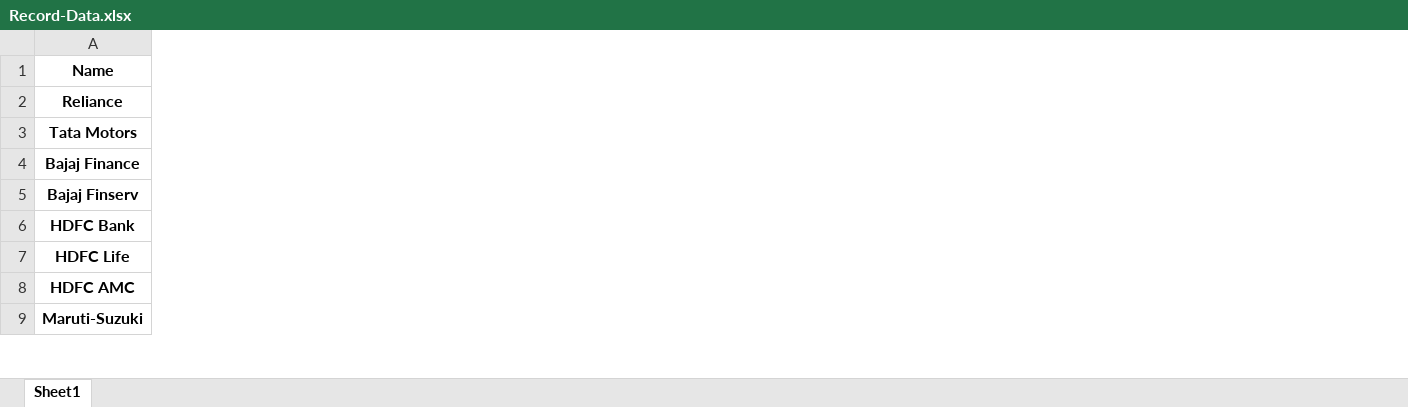
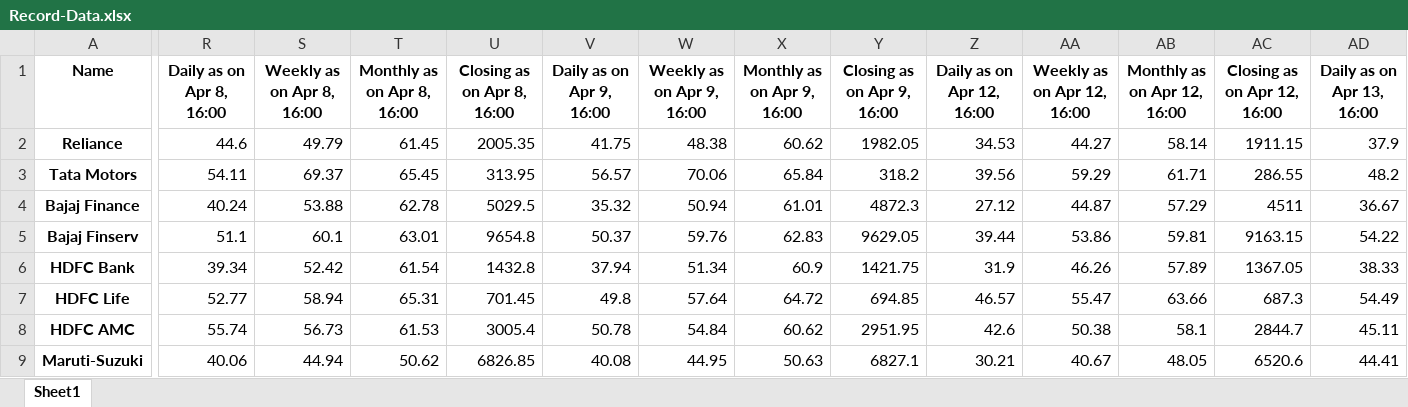
Before and after one commit to decipher07/Broker-2.0, an Excel workbook: Record-Data.xlsx, sheet Sheet1, drawn as a sheet; only a part is shown, gaps mark what is left out; values as stored, in another font and other column widths than the file's, no borders; the diff covers the shown part only; the diff names each change by its address in the sheet, - before the commit and + after, or states it on an @@ line.

Commit message:
14th April 2021

```diff
--- a/Record-Data.xlsx (sheet Sheet1)
+++ b/Record-Data.xlsx (sheet Sheet1)
+column R (Daily as on Apr 8, 16:00), rows 2-9: 44.6 | 54.11 | 40.24 | 51.1 | 39.34 | 52.77 | 55.74 | 40.06
+column S (Weekly as on Apr 8, 16:00), rows 2-9: 49.79 | 69.37 | 53.88 | 60.1 | 52.42 | 58.94 | 56.73 | 44.94
+column T (Monthly as on Apr 8, 16:00), rows 2-9: 61.45 | 65.45 | 62.78 | 63.01 | 61.54 | 65.31 | 61.53 | 50.62
+column U (Closing as on Apr 8, 16:00), rows 2-9: 2005.35 | 313.95 | 5029.5 | 9654.8 | 1432.8 | 701.45 | 3005.4 | 6826.85
+column V (Daily as on Apr 9, 16:00), rows 2-9: 41.75 | 56.57 | 35.32 | 50.37 | 37.94 | 49.8 | 50.78 | 40.08
+column W (Weekly as on Apr 9, 16:00), rows 2-9: 48.38 | 70.06 | 50.94 | 59.76 | 51.34 | 57.64 | 54.84 | 44.95
+column X (Monthly as on Apr 9, 16:00), rows 2-9: 60.62 | 65.84 | 61.01 | 62.83 | 60.9 | 64.72 | 60.62 | 50.63
+column Y (Closing as on Apr 9, 16:00), rows 2-9: 1982.05 | 318.2 | 4872.3 | 9629.05 | 1421.75 | 694.85 | 2951.95 | 6827.1
+column Z (Daily as on Apr 12, 16:00), rows 2-9: 34.53 | 39.56 | 27.12 | 39.44 | 31.9 | 46.57 | 42.6 | 30.21
+column AA (Weekly as on Apr 12, 16:00), rows 2-9: 44.27 | 59.29 | 44.87 | 53.86 | 46.26 | 55.47 | 50.38 | 40.67
+column AB (Monthly as on Apr 12, 16:00), rows 2-9: 58.14 | 61.71 | 57.29 | 59.81 | 57.89 | 63.66 | 58.1 | 48.05
+column AC (Closing as on Apr 12, 16:00), rows 2-9: 1911.15 | 286.55 | 4511 | 9163.15 | 1367.05 | 687.3 | 2844.7 | 6520.6
+column AD (Daily as on Apr 13, 16:00), rows 2-9: 37.9 | 48.2 | 36.67 | 54.22 | 38.33 | 54.49 | 45.11 | 44.41
```
Also changed, not shown: 3 added columns elsewhere in this sheet.
